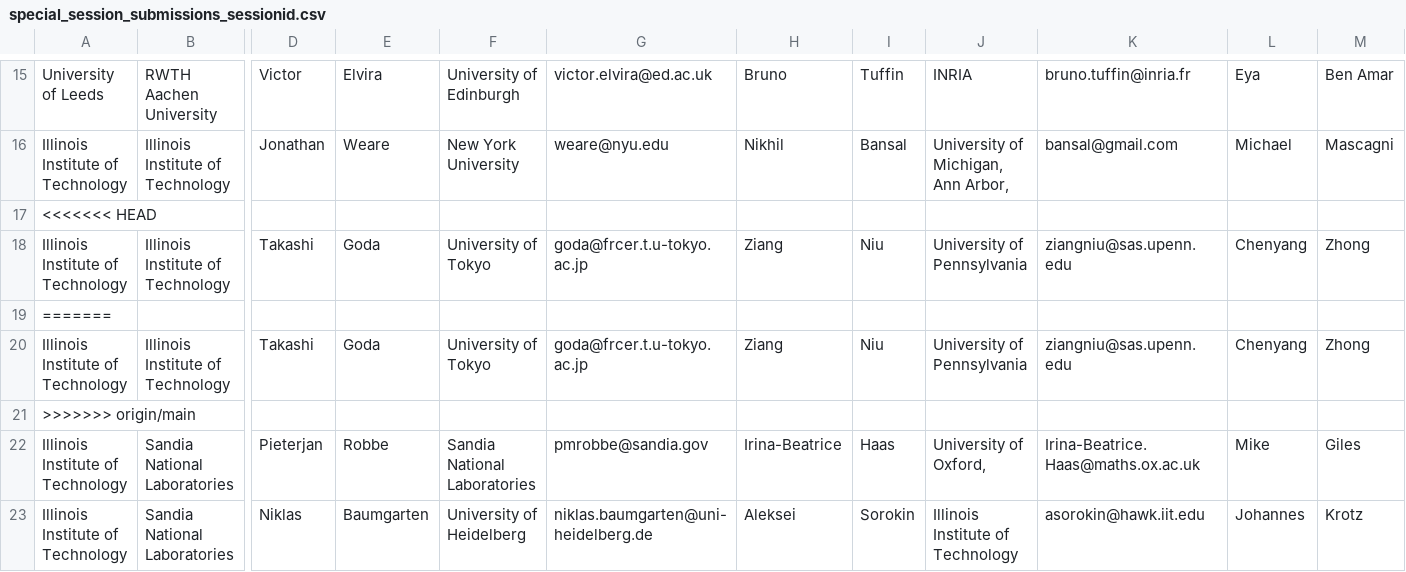
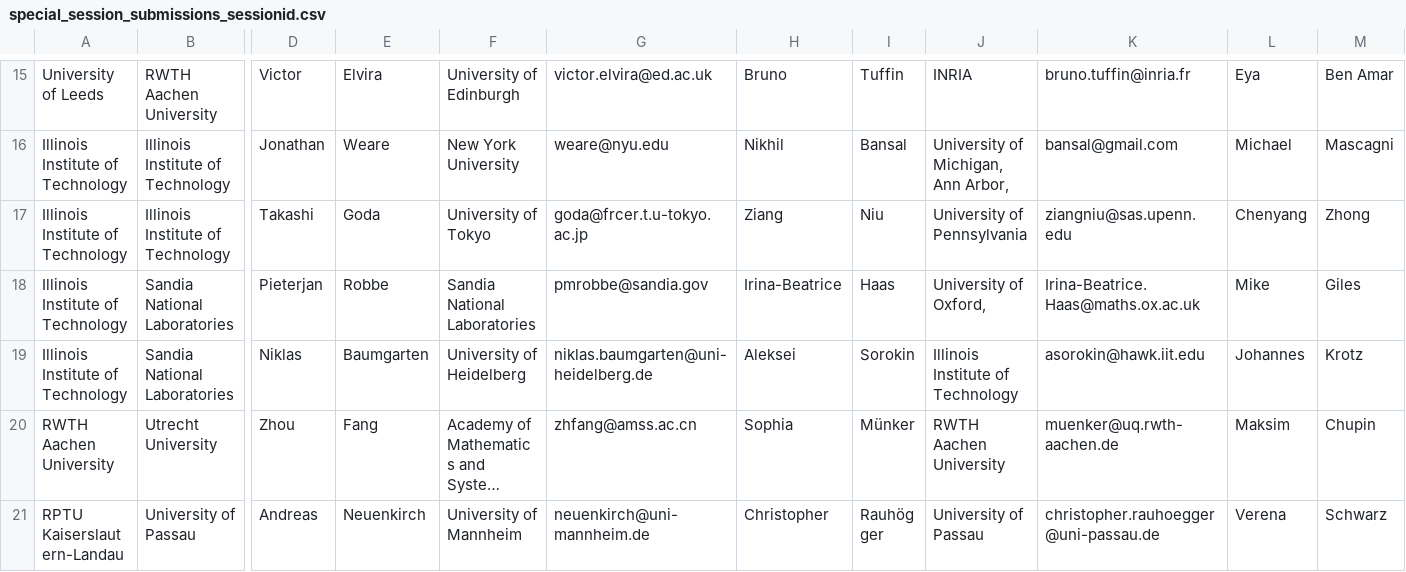
Before and after one commit to fjhickernell/MCM-2025-Program, a CSV file: preprocess/interim/special_session_submissions_sessionid.csv, drawn as a sheet; only a part is shown, gaps mark what is left out; the shorter side is filled out with more unchanged rows; long unchanged cells end in …; rows hold the shown columns only; the diff names each change by its address in the sheet, - before the commit and + after, or states it on an @@ line.

```diff
--- a/preprocess/interim/special_session_submissions_sessionid.csv
+++ b/preprocess/interim/special_session_submissions_sessionid.csv
-row 17: <<<<<<< HEAD
-row 18: Illinois Institute of Technology | Illinois Institute of Technology | Takashi | Goda | University of Tokyo | goda@frcer.t.u-tokyo.ac.jp | Ziang | Niu | University of Pennsylvania | ziangniu@sas.upenn.edu | Chenyang | Zhong
-row 19: =======
-row 21: >>>>>>> origin/main
```
Also changed, not shown: preprocess/input/special_session_submissions.csv, preprocess/interim/special_session_abstracts_talkid.csv, 5 other files.
